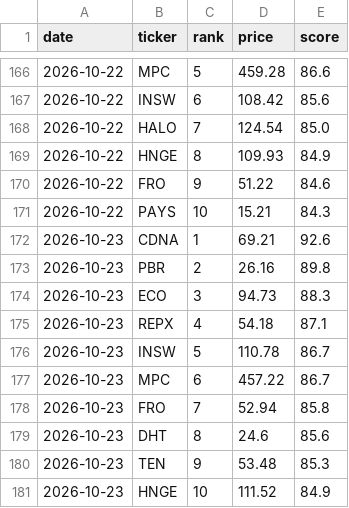
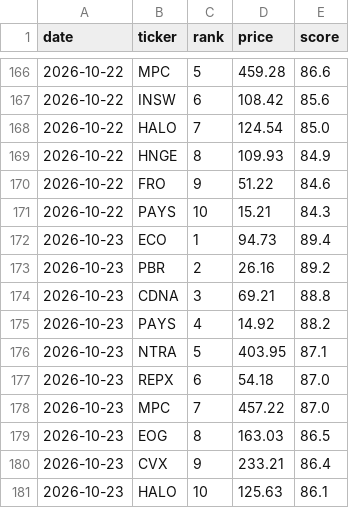
Before and after one commit to OdedAviv1211/stock-radar, a CSV file: data/picks_history.csv, drawn as a sheet; only a part is shown, gaps mark what is left out.

```diff
--- a/data/picks_history.csv
+++ b/data/picks_history.csv
@@ -171,11 +171,11 @@ date,ticker,rank,price,score
 2026-10-22,PAYS,10,15.21,84.3
-2026-10-23,CDNA,1,69.21,92.6
-2026-10-23,PBR,2,26.16,89.8
-2026-10-23,ECO,3,94.73,88.3
-2026-10-23,REPX,4,54.18,87.1
-2026-10-23,INSW,5,110.78,86.7
-2026-10-23,MPC,6,457.22,86.7
-2026-10-23,FRO,7,52.94,85.8
-2026-10-23,DHT,8,24.6,85.6
-2026-10-23,TEN,9,53.48,85.3
-2026-10-23,HNGE,10,111.52,84.9
+2026-10-23,ECO,1,94.73,89.4
+2026-10-23,PBR,2,26.16,89.2
+2026-10-23,CDNA,3,69.21,88.8
+2026-10-23,PAYS,4,14.92,88.2
+2026-10-23,NTRA,5,403.95,87.1
+2026-10-23,REPX,6,54.18,87.0
+2026-10-23,MPC,7,457.22,87.0
+2026-10-23,EOG,8,163.03,86.5
+2026-10-23,CVX,9,233.21,86.4
+2026-10-23,HALO,10,125.63,86.1
```
Also changed, not shown: data/pick_log.csv, 6 other files.
